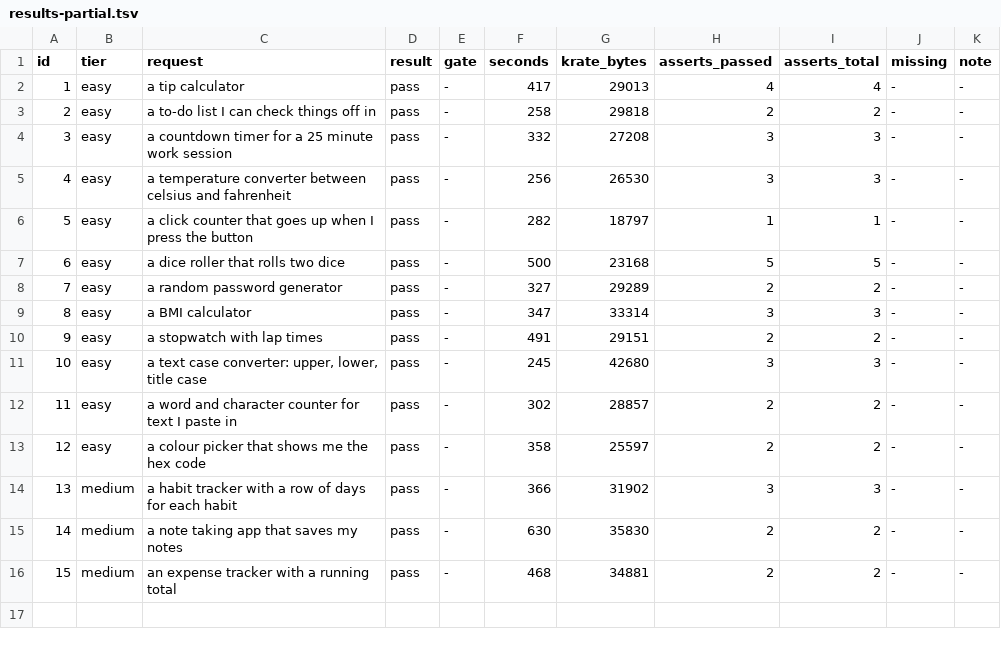
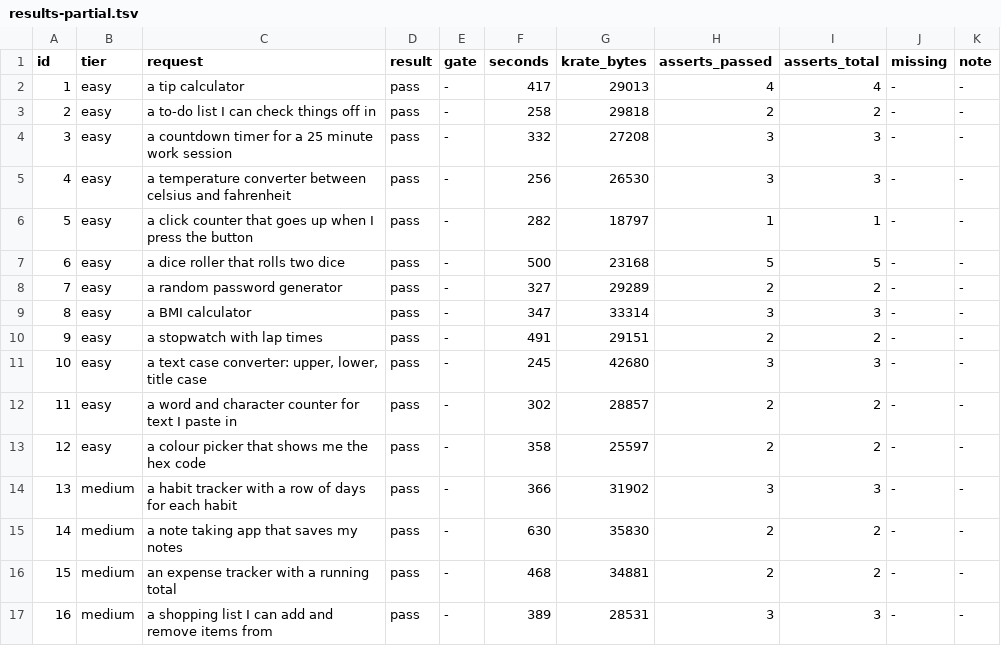
Before and after one commit to incyashraj/krate, a TSV file: evidence/benchmark/run3/results-partial.tsv, drawn as a sheet.

Commit message:
req 16 closes the loop: the request that produced a rule now satisfies it
Run 2's shopping list printed items:5 got:3 remaining:2 -- a correct snapshot
with no evidence it could add or remove anything. That failure produced the
self-exercise rule, whose worked example names the shopping list by request.
Run 3's version prints added:1 and removed:1 alongside twenty items.

Every step of that loop is in the repository: the failing output, the rule in
the pack, the passing output.

Medium is four for four, against four failures at the same point in run 2.
Against run 2's own corpus the count is 15 of 16, the exception being request
15's entries-versus-expenses.

Still four of eighteen, so the tier is not called. But the claim under test
was that those failures were reporting rather than broken apps, and every one
retried so far reports better and passes.

```diff
--- a/evidence/benchmark/run3/results-partial.tsv
+++ b/evidence/benchmark/run3/results-partial.tsv
@@ -16 +16,2 @@ id	tier	request	result	gate	seconds	krate_bytes	asserts_passed	asserts_total	mis
 15	medium	an expense tracker with a running total	pass	-	468	34881	2	2	-	-
+16	medium	a shopping list I can add and remove items from	pass	-	389	28531	3	3	-	-
```
Also changed, not shown: 2 other files.
